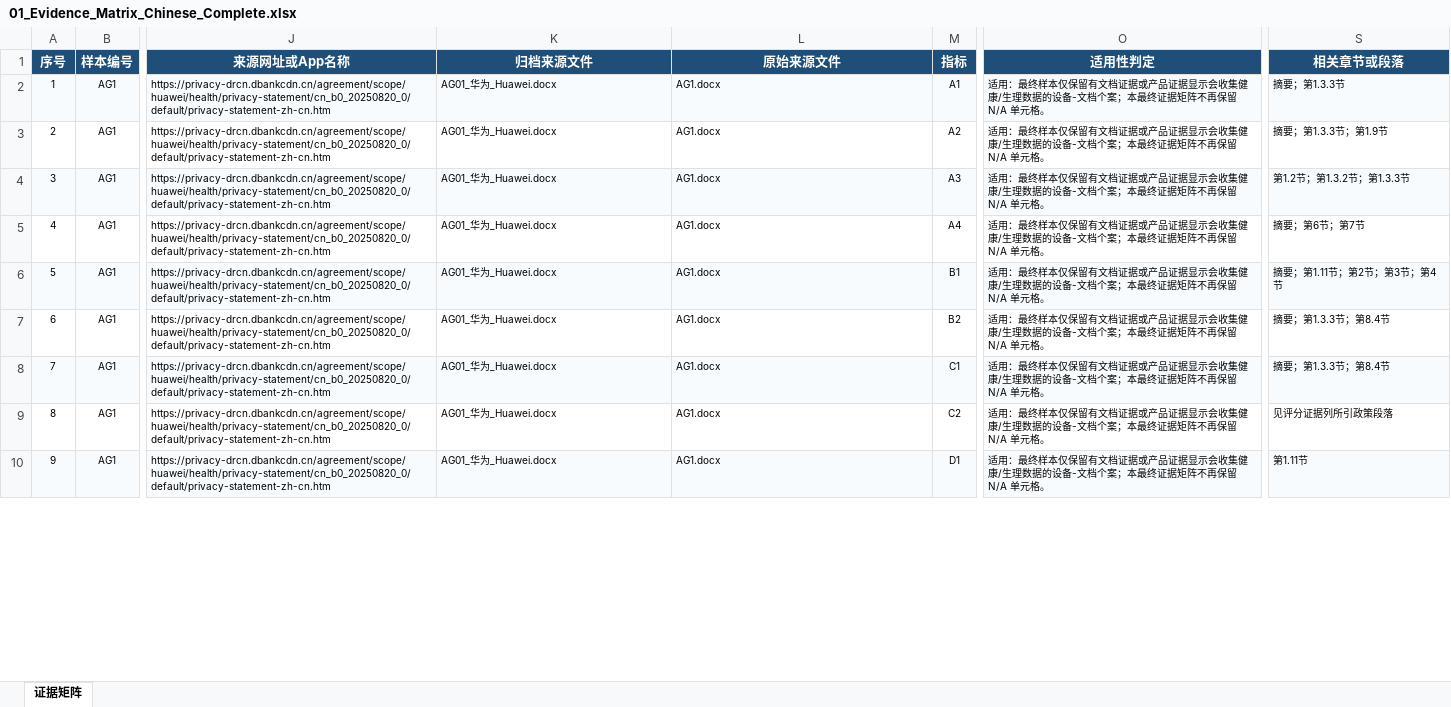
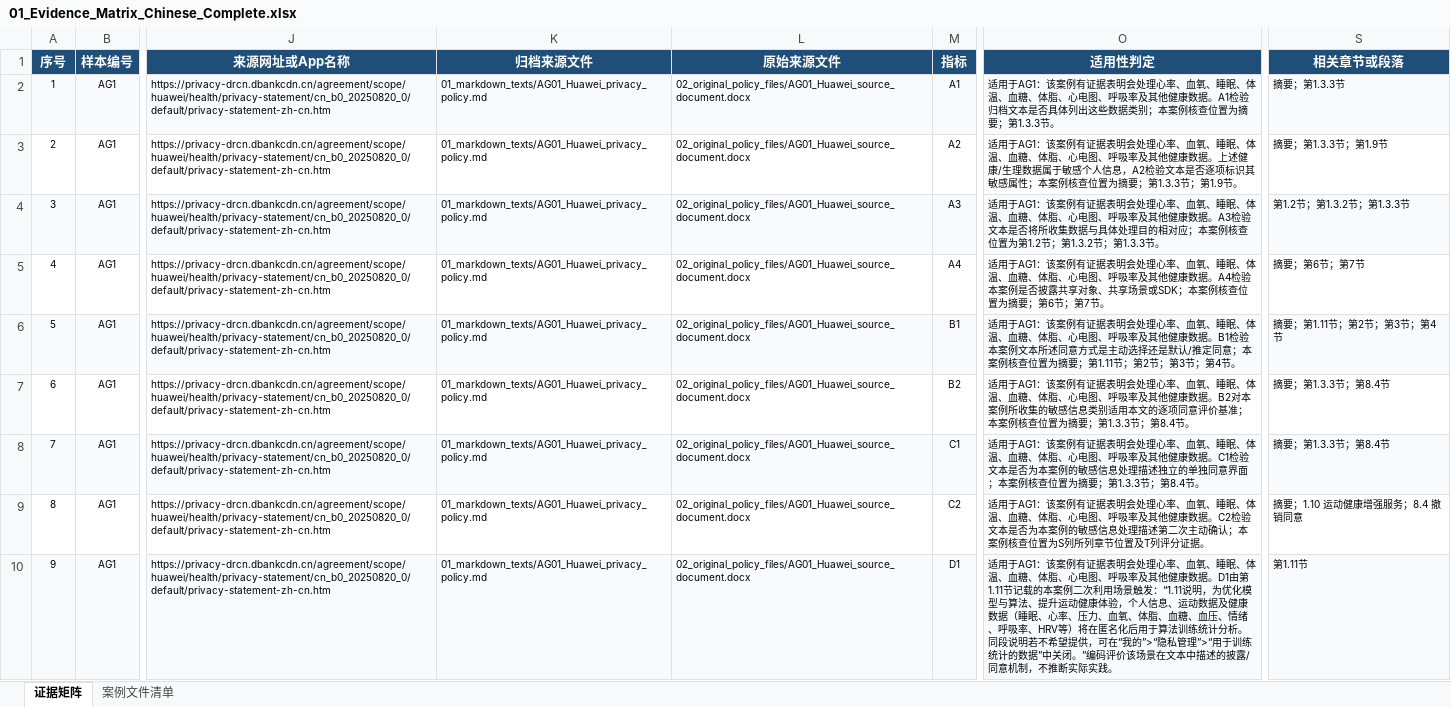
Before and after one commit to yjr-cmd/wearable-privacy-policy-archive, an Excel workbook: 01_Evidence_Matrix_Chinese_Complete.xlsx, sheet 证据矩阵, drawn as a sheet; only a part is shown, gaps mark what is left out; values as stored, in another font and other column widths than the file's, no borders; the diff covers the shown part only; the diff names each change by its address in the sheet, - before the commit and + after, or states it on an @@ line.

```diff
--- a/01_Evidence_Matrix_Chinese_Complete.xlsx (sheet 证据矩阵)
+++ b/01_Evidence_Matrix_Chinese_Complete.xlsx (sheet 证据矩阵)
+sheet tab: 案例文件清单
-K2:K10 (归档来源文件): AG01_华为_Huawei.docx
+K2:K10 (归档来源文件): 01_markdown_texts/AG01_Huawei_privacy_policy.md
-L2:L10 (原始来源文件): AG1.docx
+L2:L10 (原始来源文件): 02_original_policy_files/AG01_Huawei_source_document.docx
-O2 (适用性判定): 适用：最终样本仅保留有文档证据或产品证据显示会收集健康/生理数据的设备-文档个案；本最终证据矩阵不再保留 N/A 单元格。
+O2 (适用性判定): 适用于AG1：该案例有证据表明会处理心率、血氧、睡眠、体温、血糖、体脂、心电图、呼吸率及其他健康数据。A1检验归档文本是否具体列出这些数据类别；本案例核查位置为摘要；第1.3.3节。
-O3 (适用性判定): 适用：最终样本仅保留有文档证据或产品证据显示会收集健康/生理数据的设备-文档个案；本最终证据矩阵不再保留 N/A 单元格。
+O3 (适用性判定): 适用于AG1：该案例有证据表明会处理心率、血氧、睡眠、体温、血糖、体脂、心电图、呼吸率及其他健康数据。上述健康/生理数据属于敏感个人信息，A2检验文本是否逐项标识其敏感属性；本案例核查位置为摘要；第1.3.3节；第1.9节。
-O4 (适用性判定): 适用：最终样本仅保留有文档证据或产品证据显示会收集健康/生理数据的设备-文档个案；本最终证据矩阵不再保留 N/A 单元格。
+O4 (适用性判定): 适用于AG1：该案例有证据表明会处理心率、血氧、睡眠、体温、血糖、体脂、心电图、呼吸率及其他健康数据。A3检验文本是否将所收集数据与具体处理目的相对应；本案例核查位置为第1.2节；第1.3.2节；第1.3.3节。
-O5 (适用性判定): 适用：最终样本仅保留有文档证据或产品证据显示会收集健康/生理数据的设备-文档个案；本最终证据矩阵不再保留 N/A 单元格。
+O5 (适用性判定): 适用于AG1：该案例有证据表明会处理心率、血氧、睡眠、体温、血糖、体脂、心电图、呼吸率及其他健康数据。A4检验本案例是否披露共享对象、共享场景或SDK；本案例核查位置为摘要；第6节；第7节。
-O6 (适用性判定): 适用：最终样本仅保留有文档证据或产品证据显示会收集健康/生理数据的设备-文档个案；本最终证据矩阵不再保留 N/A 单元格。
+O6 (适用性判定): 适用于AG1：该案例有证据表明会处理心率、血氧、睡眠、体温、血糖、体脂、心电图、呼吸率及其他健康数据。B1检验本案例文本所述同意方式是主动选择还是默认/推定同意；本案例核查位置为摘要；第1.11节；第2节；第3节；第4节。
-O7 (适用性判定): 适用：最终样本仅保留有文档证据或产品证据显示会收集健康/生理数据的设备-文档个案；本最终证据矩阵不再保留 N/A 单元格。
+O7 (适用性判定): 适用于AG1：该案例有证据表明会处理心率、血氧、睡眠、体温、血糖、体脂、心电图、呼吸率及其他健康数据。B2对本案例所收集的敏感信息类别适用本文的逐项同意评价基准；本案例核查位置为摘要；第1.3.3节；第8.4节。
-O8 (适用性判定): 适用：最终样本仅保留有文档证据或产品证据显示会收集健康/生理数据的设备-文档个案；本最终证据矩阵不再保留 N/A 单元格。
+O8 (适用性判定): 适用于AG1：该案例有证据表明会处理心率、血氧、睡眠、体温、血糖、体脂、心电图、呼吸率及其他健康数据。C1检验文本是否为本案例的敏感信息处理描述独立的单独同意界面；本案例核查位置为摘要；第1.3.3节；第8.4节。
-O9 (适用性判定): 适用：最终样本仅保留有文档证据或产品证据显示会收集健康/生理数据的设备-文档个案；本最终证据矩阵不再保留 N/A 单元格。
+O9 (适用性判定): 适用于AG1：该案例有证据表明会处理心率、血氧、睡眠、体温、血糖、体脂、心电图、呼吸率及其他健康数据。C2检验文本是否为本案例的敏感信息处理描述第二次主动确认；本案例核查位置为S列所列章节位置及T列评分证据。
-S9 (相关章节或段落): 见评分证据列所引政策段落
+S9 (相关章节或段落): 摘要；1.10 运动健康增强服务；8.4 撤销同意
-O10 (适用性判定): 适用：最终样本仅保留有文档证据或产品证据显示会收集健康/生理数据的设备-文档个案；本最终证据矩阵不再保留 N/A 单元格。
+O10 (适用性判定): 适用于AG1：该案例有证据表明会处理心率、血氧、睡眠、体温、血糖、体脂、心电图、呼吸率及其他健康数据。D1由第1.11节记载的本案例二次利用场景触发：“1.11说明，为优化模型与算法、提升运动健康体验，个人信息、运动数据及健康数据（睡眠、心率、压力、血氧、体脂、血糖、血压、情绪、呼吸率、HRV等）将在匿名化后用于算法训练统计分析。同段说明若不希望提供，可在“我的”>“隐私管理”>“用于训练统计的数据”中关闭。”编码评价该场景在文本中描述的披露/同意机制，不推断实际实践。
```
Also changed, not shown: 1437 edited cells elsewhere in this sheet, 02_Evidence_Matrix_English_Auditable.xlsx, 03_Evidence_Matrix_Chinese_Readable_Short.xlsx.
